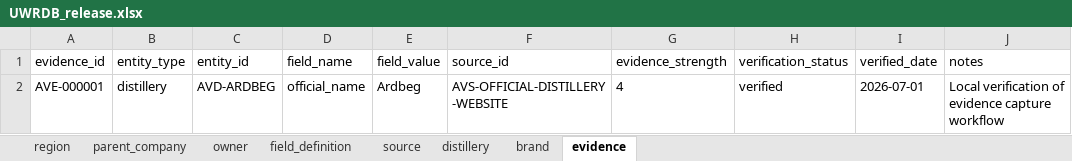
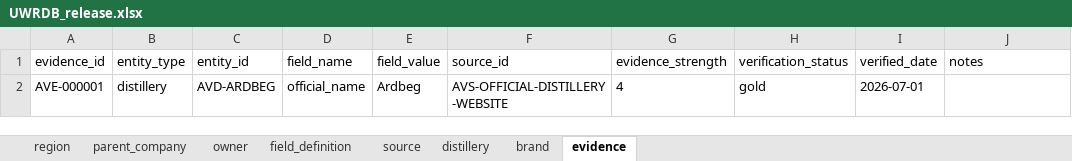
Before and after one commit to 7d8g5n8f8b-tech/UWRDB_PROD, an Excel workbook: exports/xlsx/UWRDB_release.xlsx, sheet evidence, drawn as a sheet; values as stored, in another font and other column widths than the file's, no borders; the diff names each change by its address in the sheet, - before the commit and + after, or states it on an @@ line.

```diff
--- a/exports/xlsx/UWRDB_release.xlsx (sheet evidence)
+++ b/exports/xlsx/UWRDB_release.xlsx (sheet evidence)
-H2 (verification_status): verified
+H2 (verification_status): gold
-J2 (notes): Local verification of evidence capture workflow
+J2 (notes): (empty)
```
Also changed, not shown: sheet field_definition, sheet owner, sheet parent_company, sheet distillery, 38 other files.
